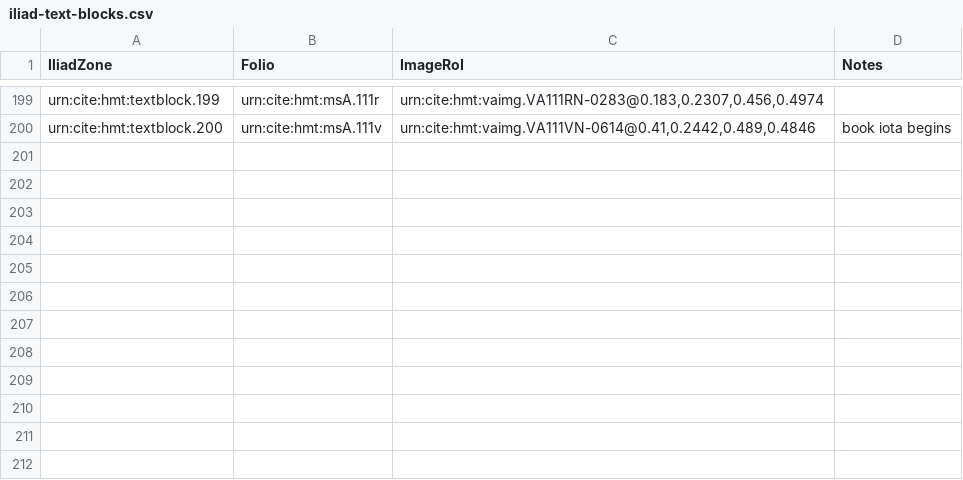
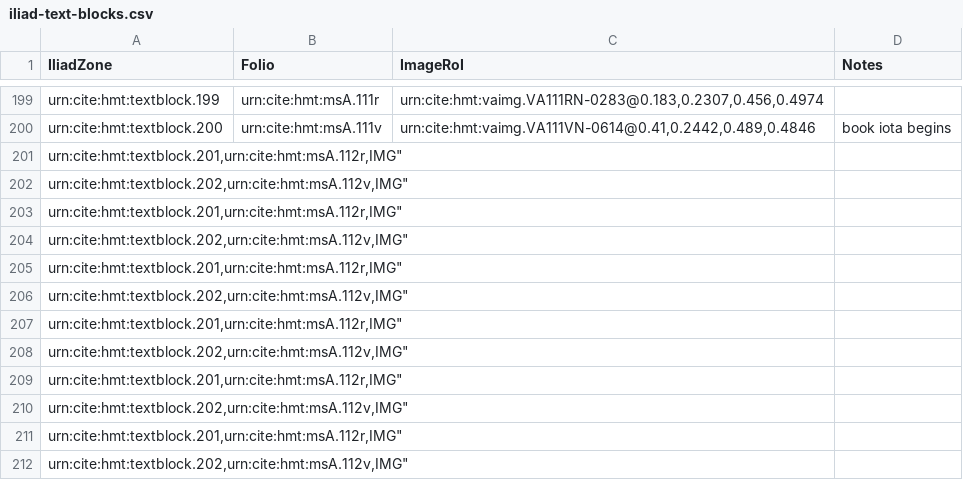
Before and after one commit to hmteditors/pagerois, a CSV file: collections/iliad-text-blocks.csv, drawn as a sheet; only a part is shown, gaps mark what is left out; the diff names each change by its address in the sheet, - before the commit and + after, or states it on an @@ line.

Commit message:
Update iliad-text-blocks.csv

```diff
--- a/collections/iliad-text-blocks.csv
+++ b/collections/iliad-text-blocks.csv
+row 201: urn:cite:hmt:textblock.201,urn:cite:hmt:msA.112r,IMG"
+row 202: urn:cite:hmt:textblock.202,urn:cite:hmt:msA.112v,IMG"
+row 203: urn:cite:hmt:textblock.201,urn:cite:hmt:msA.112r,IMG"
+row 204: urn:cite:hmt:textblock.202,urn:cite:hmt:msA.112v,IMG"
+row 205: urn:cite:hmt:textblock.201,urn:cite:hmt:msA.112r,IMG"
+row 206: urn:cite:hmt:textblock.202,urn:cite:hmt:msA.112v,IMG"
+row 207: urn:cite:hmt:textblock.201,urn:cite:hmt:msA.112r,IMG"
+row 208: urn:cite:hmt:textblock.202,urn:cite:hmt:msA.112v,IMG"
+row 209: urn:cite:hmt:textblock.201,urn:cite:hmt:msA.112r,IMG"
+row 210: urn:cite:hmt:textblock.202,urn:cite:hmt:msA.112v,IMG"
+row 211: urn:cite:hmt:textblock.201,urn:cite:hmt:msA.112r,IMG"
+row 212: urn:cite:hmt:textblock.202,urn:cite:hmt:msA.112v,IMG"
```
